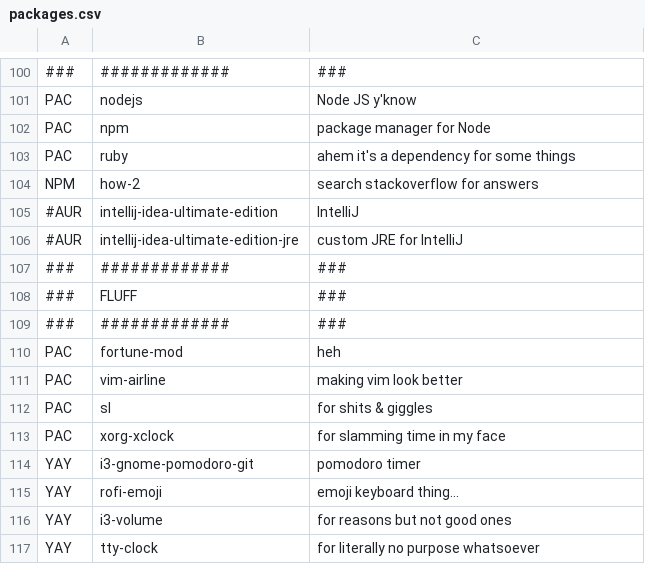
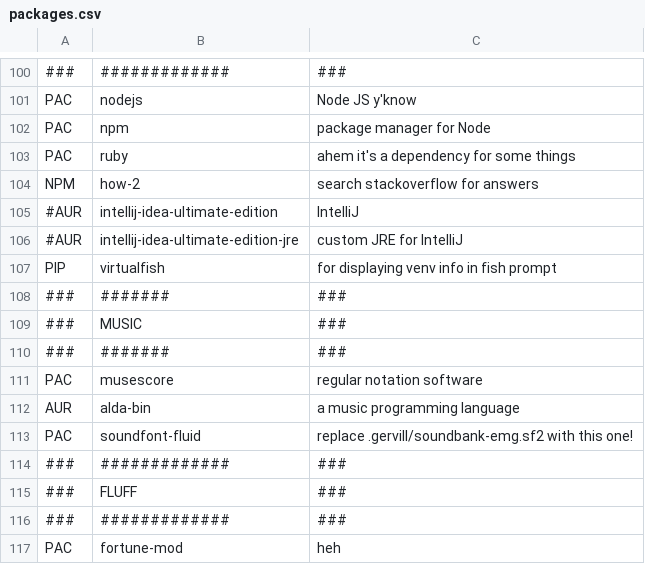
Before and after one commit to toberge/dotfiles, a CSV file: _setup/packages.csv, drawn as a sheet; only a part is shown, gaps mark what is left out; the shorter side is filled out with more unchanged rows.

```diff
--- a/_setup/packages.csv
+++ b/_setup/packages.csv
@@ -106,2 +106,9 @@ NPM,how-2,search stackoverflow for answers
 #AUR,intellij-idea-ultimate-edition-jre,custom JRE for IntelliJ
+PIP,virtualfish,for displaying venv info in fish prompt
+###,#######,###
+###, MUSIC ,###
+###,#######,###
+PAC,musescore,regular notation software
+AUR,alda-bin,a music programming language
+PAC,soundfont-fluid,replace .gervill/soundbank-emg.sf2 with this one!
 ###,#############,###
```
Also changed, not shown: 1 other file.
